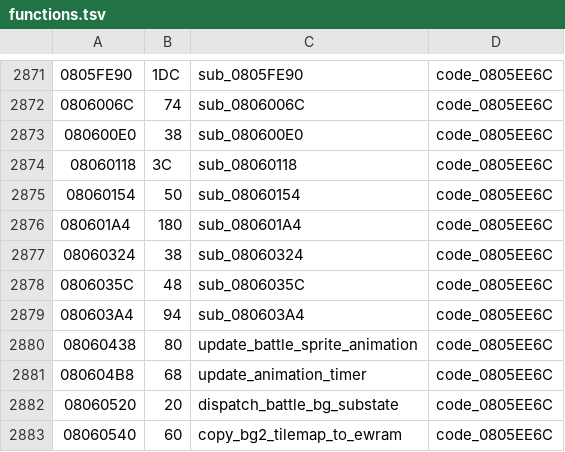
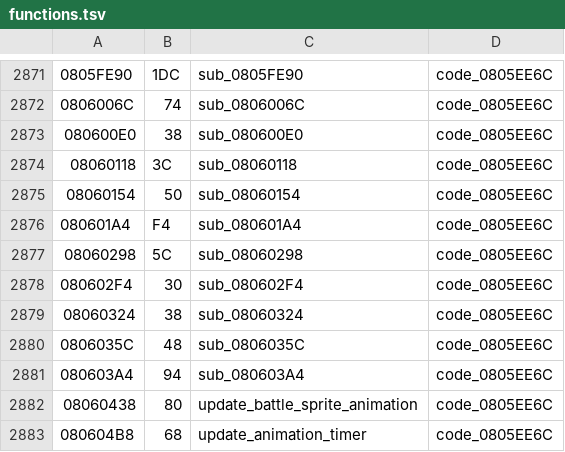
Before and after one commit to rommerhacks/medabots-rokusho, a TSV file: config/functions.tsv, drawn as a sheet; only a part is shown, gaps mark what is left out; the shorter side is filled out with more unchanged rows.

```diff
--- a/config/functions.tsv
+++ b/config/functions.tsv
@@ -2875,3 +2875,5 @@
 08060154	50	sub_08060154	code_0805EE6C
-080601A4	180	sub_080601A4	code_0805EE6C
+080601A4	F4	sub_080601A4	code_0805EE6C
+08060298	5C	sub_08060298	code_0805EE6C
+080602F4	30	sub_080602F4	code_0805EE6C
 08060324	38	sub_08060324	code_0805EE6C
```
Also changed, not shown: 4 other files.
